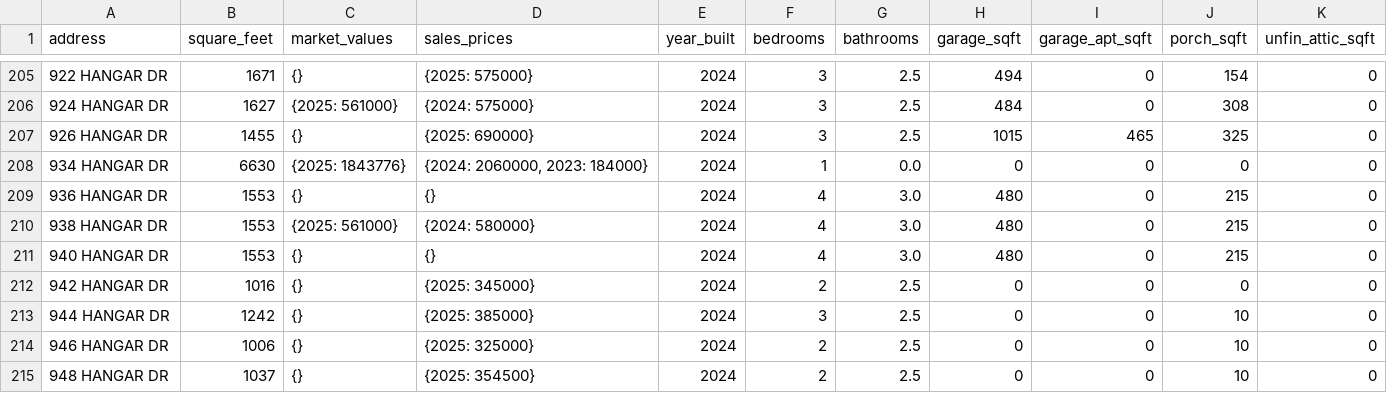
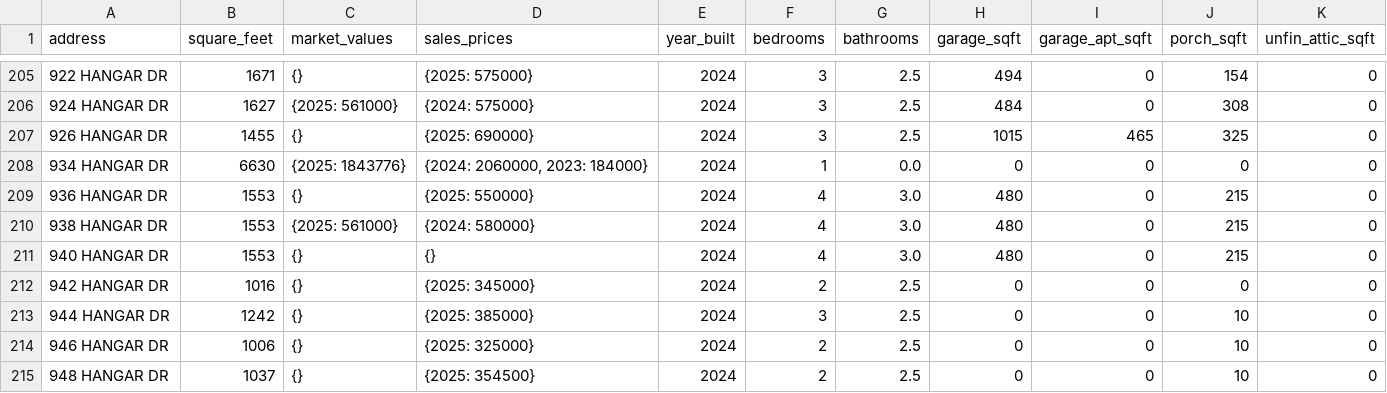
Before and after one commit to jason-christopher/Wheeler_Home_Values, a CSV file: output.csv, drawn as a sheet; only a part is shown, gaps mark what is left out; the diff covers the shown part only.

```diff
--- a/output.csv
+++ b/output.csv
@@ -208,3 +208,3 @@ address,square_feet,market_values,sales_prices,year_built,bedrooms,bathrooms,gar
 934 HANGAR DR,6630,{2025: 1843776},"{2024: 2060000, 2023: 184000}",2024,1,0.0,0,0,0,0
-936 HANGAR DR,1553,{},{},2024,4,3.0,480,0,215,0
+936 HANGAR DR,1553,{},{2025: 550000},2024,4,3.0,480,0,215,0
 938 HANGAR DR,1553,{2025: 561000},{2024: 580000},2024,4,3.0,480,0,215,0
```
Also changed, not shown: 6 edited cells elsewhere in this file, 1 other file.
